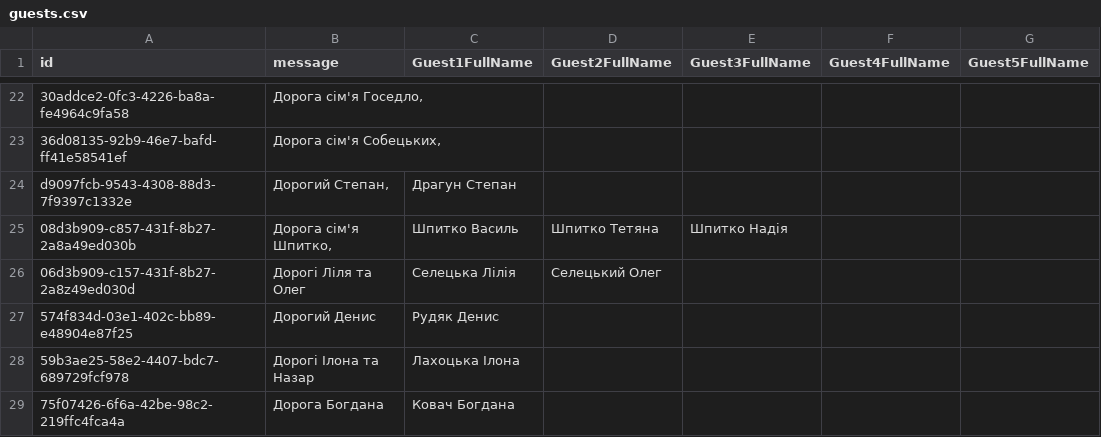
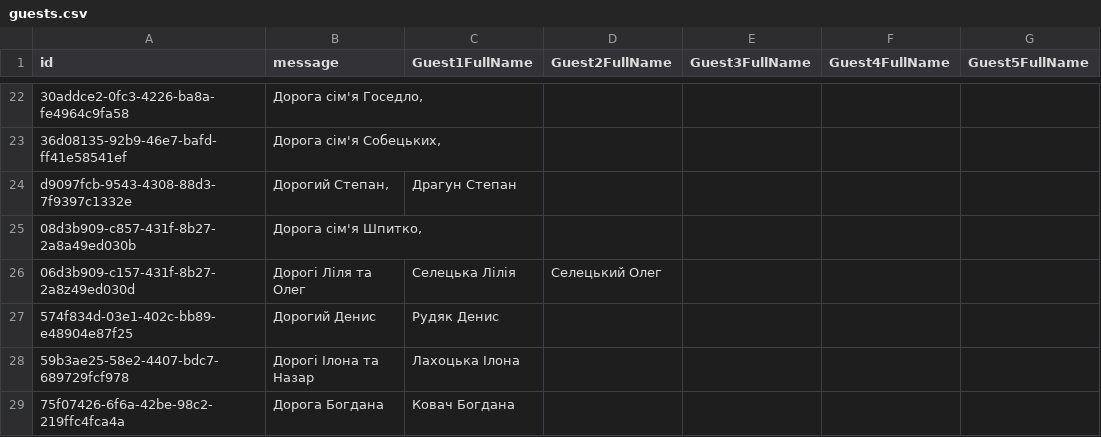
Before and after one commit to MishkaSorochinskiy/Invitation, a CSV file: guests.csv, drawn as a sheet; only a part is shown, gaps mark what is left out; the diff names each change by its address in the sheet, - before the commit and + after, or states it on an @@ line.

Commit message:
Update guests.csv

```diff
--- a/guests.csv
+++ b/guests.csv
-C25 (Guest1FullName): Шпитко Василь
+C25 (Guest1FullName): (empty)
-D25 (Guest2FullName): Шпитко Тетяна
+D25 (Guest2FullName): (empty)
-E25 (Guest3FullName): Шпитко Надія
+E25 (Guest3FullName): (empty)
```
